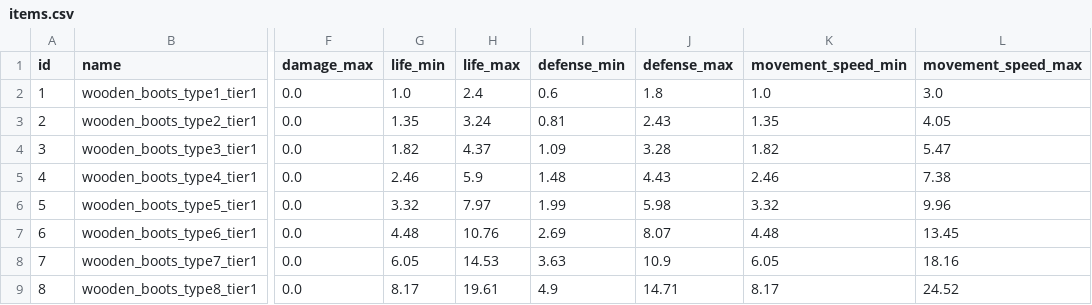
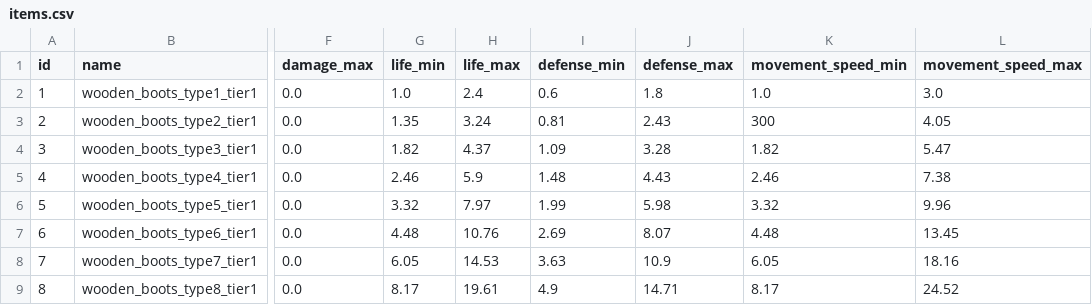
Before and after one commit to mortenthenriksen/Idle-RPG, a CSV file: data/items.csv, drawn as a sheet; only a part is shown, gaps mark what is left out; the diff names each change by its address in the sheet, - before the commit and + after, or states it on an @@ line.

```diff
--- a/data/items.csv
+++ b/data/items.csv
-K3 (movement_speed_min): 1.35
+K3 (movement_speed_min): 300
```
Also changed, not shown: 14 other files.
